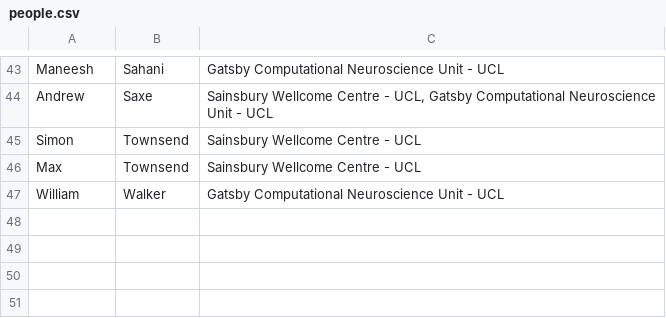
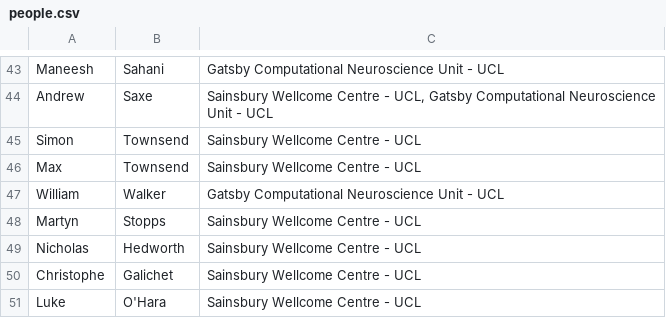
Before and after one commit to SainsburyWellcomeCentre/aeon_docs, a CSV file: src/about/people.csv, drawn as a sheet; only a part is shown, gaps mark what is left out; the diff names each change by its address in the sheet, - before the commit and + after, or states it on an @@ line.

Commit message:
Update contributors list

```diff
--- a/src/about/people.csv
+++ b/src/about/people.csv
+row 48: Martyn | Stopps | Sainsbury Wellcome Centre - UCL
+row 49: Nicholas | Hedworth | Sainsbury Wellcome Centre - UCL
+row 50: Christophe | Galichet | Sainsbury Wellcome Centre - UCL
+row 51: Luke | O'Hara | Sainsbury Wellcome Centre - UCL
```
